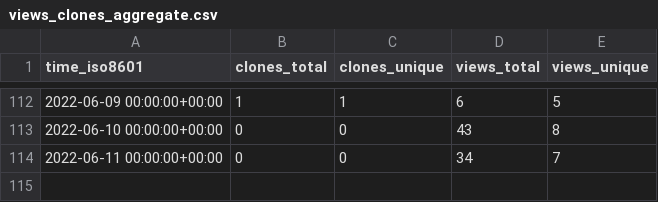
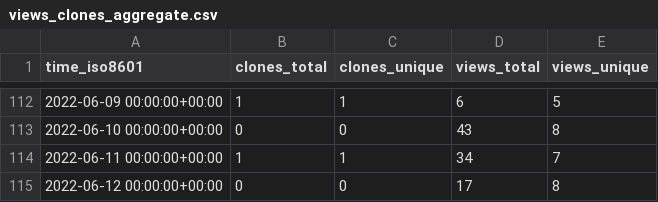
Before and after one commit to Declipsonator/Tweaks-Stats, a CSV file: Declipsonator/Meteor-Tweaks/ghrs-data/views_clones_aggregate.csv, drawn as a sheet; only a part is shown, gaps mark what is left out.

```diff
--- a/Declipsonator/Meteor-Tweaks/ghrs-data/views_clones_aggregate.csv
+++ b/Declipsonator/Meteor-Tweaks/ghrs-data/views_clones_aggregate.csv
@@ -113,2 +113,3 @@ time_iso8601,clones_total,clones_unique,views_total,views_unique
 2022-06-10 00:00:00+00:00,0,0,43,8
-2022-06-11 00:00:00+00:00,0,0,34,7
+2022-06-11 00:00:00+00:00,1,1,34,7
+2022-06-12 00:00:00+00:00,0,0,17,8
```
Also changed, not shown: 1 other file.
